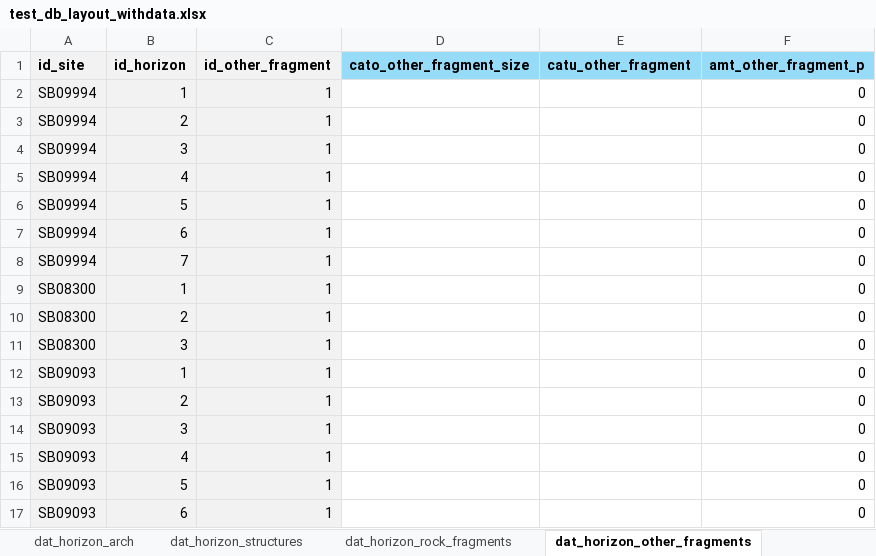
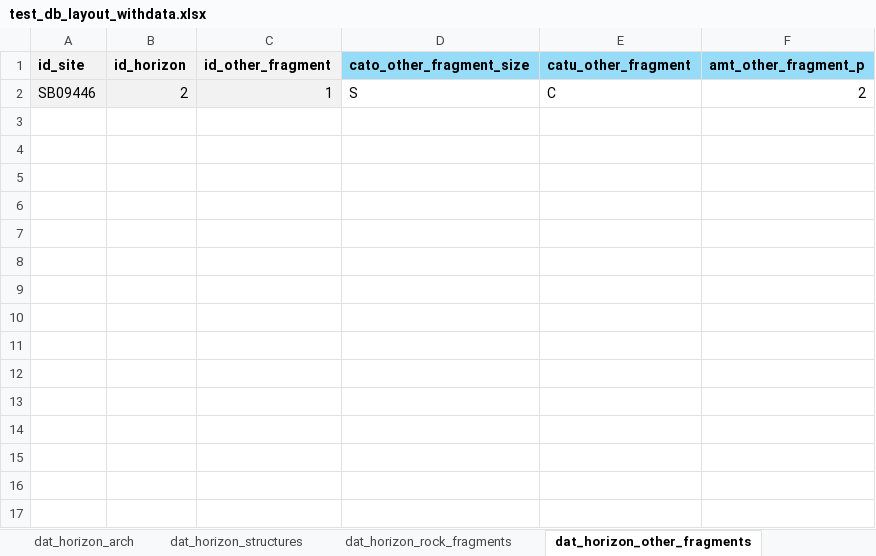
Before and after one commit to lauren-obrien/soil_desc_db_demo, an Excel workbook: test_db_layout_withdata.xlsx, sheet dat_horizon_other_fragments, drawn as a sheet; values as stored, in another font and other column widths than the file's, no borders; removed rows and columns are numbered as before the commit, all else as after; the diff names each change by its address in the sheet, - before the commit and + after, or states it on an @@ line.

```diff
--- a/test_db_layout_withdata.xlsx (sheet dat_horizon_other_fragments)
+++ b/test_db_layout_withdata.xlsx (sheet dat_horizon_other_fragments)
-row 2: SB09994 | 1 | 1 |  |  | 0
-row 3: SB09994 | 2 | 1 |  |  | 0
-row 4: SB09994 | 3 | 1 |  |  | 0
-row 5: SB09994 | 4 | 1 |  |  | 0
-row 6: SB09994 | 5 | 1 |  |  | 0
-row 7: SB09994 | 6 | 1 |  |  | 0
-row 8: SB09994 | 7 | 1 |  |  | 0
-row 9: SB08300 | 1 | 1 |  |  | 0
-row 10: SB08300 | 2 | 1 |  |  | 0
-row 11: SB08300 | 3 | 1 |  |  | 0
-row 12: SB09093 | 1 | 1 |  |  | 0
-row 13: SB09093 | 2 | 1 |  |  | 0
-row 14: SB09093 | 3 | 1 |  |  | 0
-row 15: SB09093 | 4 | 1 |  |  | 0
-row 16: SB09093 | 5 | 1 |  |  | 0
-row 17: SB09093 | 6 | 1 |  |  | 0
+row 2: SB09446 | 2 | 1 | S | C | 2
```
Also changed, not shown: sheet dat_horizon_names, sheet dat_horizon_structures, sheet dat_horizon_arch, sheet dat_horizon_texture, sheet dat_horizon_roots, sheet dat_consistence_tests, 11 more sheets, 6 other files.
